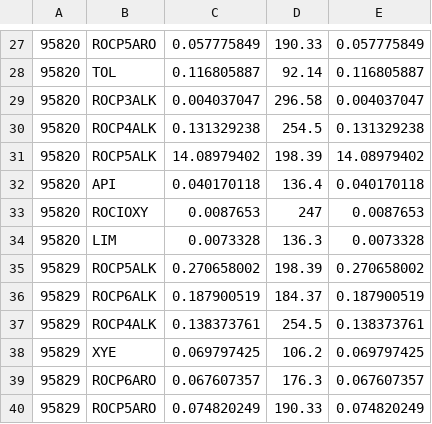
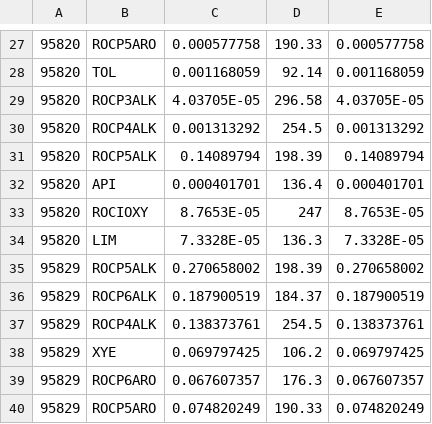
Before and after one commit to karlseltzer/ff10-2-grid, a CSV file: input/gspro.CRACMMv0.3_criteria.20220322.csv, drawn as a sheet; only a part is shown, gaps mark what is left out; the diff covers the shown part only.

```diff
--- a/input/gspro.CRACMMv0.3_criteria.20220322.csv
+++ b/input/gspro.CRACMMv0.3_criteria.20220322.csv
@@ -27,9 +27,9 @@
-95820,ROCP5ARO,0.057775849,190.33,0.057775849
-95820,TOL,0.116805887,92.14,0.116805887
-95820,ROCP3ALK,0.004037047,296.58,0.004037047
-95820,ROCP4ALK,0.131329238,254.5,0.131329238
-95820,ROCP5ALK,14.08979402,198.39,14.08979402
-95820,API,0.040170118,136.4,0.040170118
-95820,ROCIOXY,0.0087653,247,0.0087653
-95820,LIM,0.0073328,136.3,0.0073328
+95820,ROCP5ARO,0.000577758,190.33,0.000577758
+95820,TOL,0.001168059,92.14,0.001168059
+95820,ROCP3ALK,4.03705E-05,296.58,4.03705E-05
+95820,ROCP4ALK,0.001313292,254.5,0.001313292
+95820,ROCP5ALK,0.14089794,198.39,0.14089794
+95820,API,0.000401701,136.4,0.000401701
+95820,ROCIOXY,8.7653E-05,247,8.7653E-05
+95820,LIM,7.3328E-05,136.3,7.3328E-05
 95829,ROCP5ALK,0.270658002,198.39,0.270658002
```
Also changed, not shown: 12 added rows and 32 edited cells elsewhere in this file, input/gspro.CB6r3_ae8_criteria.20220322.csv, input/monthly_allocation_profiles.csv, 3 other files.
